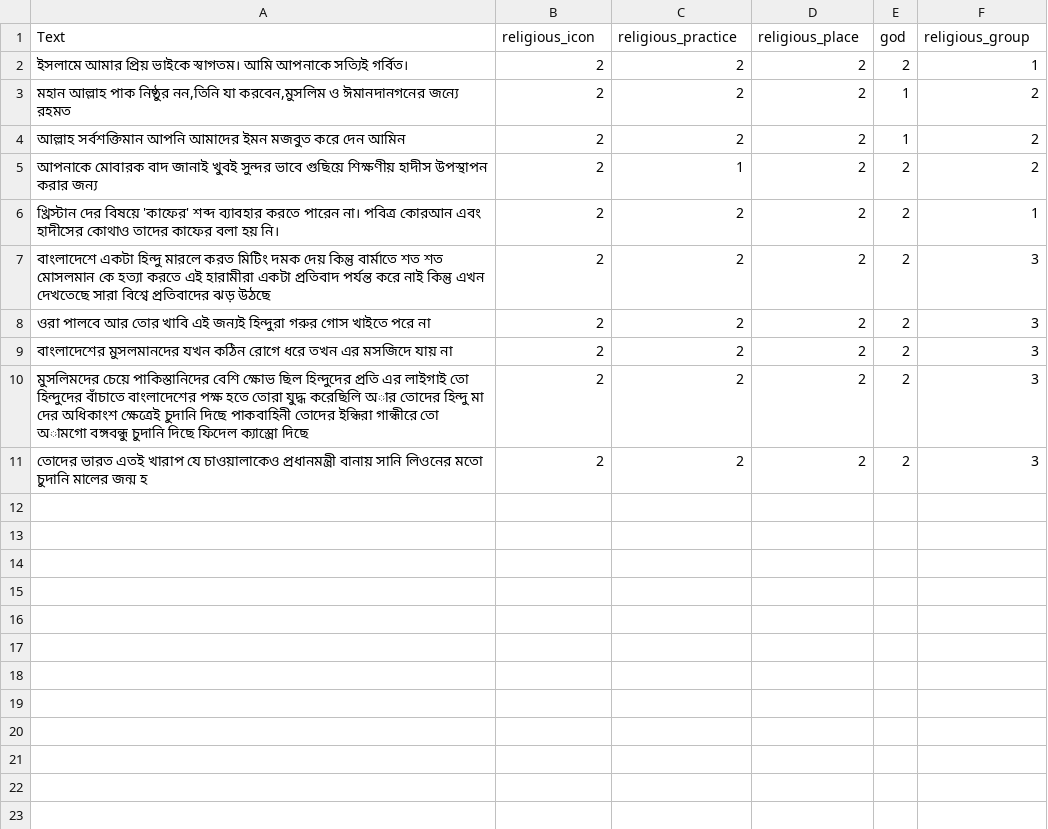
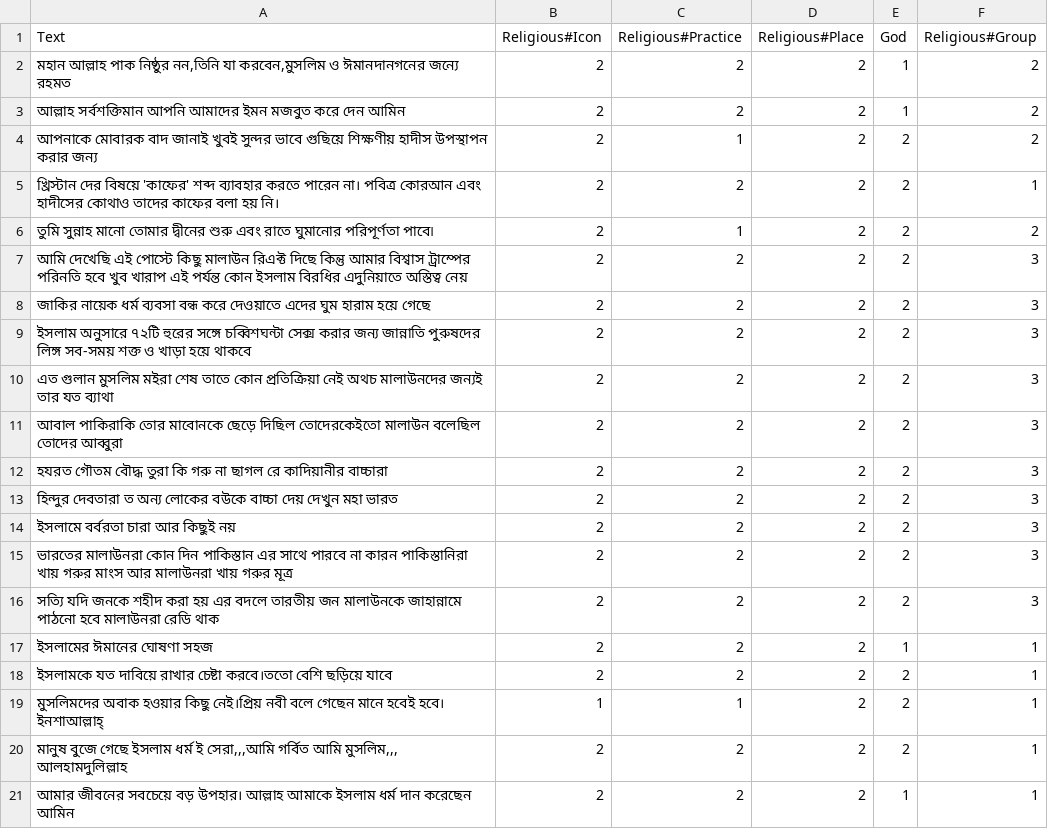
Before and after one commit to Sahim98/Aspect-Category-based-Sentiment-Analysis, a CSV file: test.csv, drawn as a sheet.

```diff
--- a/test.csv
+++ b/test.csv
@@ -1,3 +1,2 @@
-Text,religious_icon,religious_practice,religious_place,god,religious_group
-ইসলামে আমার প্রিয় ভাইকে স্বাগতম। আমি আপনাকে সত্যিই গর্বিত।,2,2,2,2,1
+Text,Religious#Icon,Religious#Practice,Religious#Place,God,Religious#Group
 "মহান আল্লাহ পাক নিষ্ঠুর নন,তিনি যা করবেন,মুসলিম ও ঈমানদানগনের জন্যে রহমত",2,2,2,1,2
@@ -6,6 +5,17 @@ Text,religious_icon,religious_practice,religious_place,god,religious_group
 খ্রিস্টান দের বিষয়ে 'কাফের' শব্দ ব্যাবহার করতে পারেন না। পবিত্র কোরআন এবং হাদীসের কোথাও তাদের কাফের বলা হয় নি।,2,2,2,2,1
-বাংলাদেশে একটা হিন্দু মারলে করত মিটিং দমক দেয় কিন্তু বার্মাতে শত শত মোসলমান কে হত্যা করতে এই হারামীরা একটা প্রতিবাদ পর্যন্ত করে নাই কিন্তু এখন দেখতেছে সারা বিশ্বে প্রতিবাদের ঝড় উঠছে,2,2,2,2,3
-ওরা পালবে আর তোর খাবি এই জন্যই হিন্দুরা গরুর গোস খাইতে পরে না,2,2,2,2,3
-বাংলাদেশের মুসলমানদের যখন কঠিন রোগে ধরে তখন এর মসজিদে যায় না,2,2,2,2,3
-মুসলিমদের চেয়ে পাকিস্তানিদের বেশি ক্ষোভ ছিল হিন্দুদের প্রতি এর লাইগাই তো হিন্দুদের বাঁচাতে বাংলাদেশের পক্ষ হতে তোরা যুদ্ধ করেছিলি অার তোদের হিন্দু মা দের অধিকাংশ ক্ষেত্রেই চুদানি দিছে পাকবাহিনী তোদের ইন্ধিরা গান্ধীরে তো অামগো বঙ্গবন্ধু চুদানি দিছে ফিদেল ক্যাস্ত্রো দিছে,2,2,2,2,3
-তোদের ভারত এতই খারাপ যে চাওয়ালাকেও প্রধানমন্ত্রী বানায় সানি লিওনের মতো চুদানি মালের জন্ম হ,2,2,2,2,3
+তুমি সুন্নাহ মানো তোমার দ্বীনের শুরু এবং রাতে ঘুমানোর পরিপূর্ণতা পাবে৷,2,1,2,2,2
+আমি দেখেছি এই পোস্টে কিছু মালাউন রিএক্ট দিছে কিন্তু আমার বিশ্বাস ট্রাম্পের পরিনতি হবে খুব খারাপ এই পর্যন্ত কোন ইসলাম বিরধির এদুনিয়াতে অস্তিত্ব নেয়,2,2,2,2,3
+জাকির নায়েক ধর্ম ব্যবসা বন্ধ করে দেওয়াতে এদের ঘুম হারাম হয়ে গেছে,2,2,2,2,3
+ইসলাম অনুসারে ৭২টি হুরের সঙ্গে চব্বিশঘন্টা সেক্স করার জন্য জান্নাতি পুরুষদের লিঙ্গ সব-সময় শক্ত ও খাড়া হয়ে থাকবে,2,2,2,2,3
+এত গুলান মুসলিম মইরা শেষ তাতে কোন প্রতিক্রিয়া নেই অথচ মালাউনদের জন্যই তার যত ব্যাথা,2,2,2,2,3
+আবাল পাকিরাকি তোর মাবোনকে ছেড়ে দিছিল তোদেরকেইতো মালাউন বলেছিল তোদের আব্বুরা,2,2,2,2,3
+হযরত গৌতম বৌদ্ধ তুরা কি গরু না ছাগল রে কাদিয়ানীর বাচ্চারা,2,2,2,2,3
+হিন্দুর দেবতারা ত অন্য লোকের বউকে বাচ্চা দেয় দেখুন মহা ভারত,2,2,2,2,3
+ইসলামে বর্বরতা চারা আর কিছুই নয়,2,2,2,2,3
+ভারতের মালাউনরা কোন দিন পাকিস্তান এর সাথে পারবে না কারন পাকিস্তানিরা খায় গরুর মাংস আর মালাউনরা খায় গরুর মূত্র,2,2,2,2,3
+সত্যি যদি জনকে শহীদ করা হয় এর বদলে তারতীয় জন মালাউনকে জাহান্নামে পাঠনো হবে মালাউনরা রেডি থাক,2,2,2,2,3
+ইসলামের ঈমানের ঘোষণা সহজ,2,2,2,1,1
+ইসলামকে যত দাবিয়ে রাখার চেষ্টা করবে।ততো বেশি ছড়িয়ে যাবে,2,2,2,2,1
+মুসলিমদের অবাক হওয়ার কিছু নেই।প্রিয় নবী বলে গেছেন মানে হবেই হবে। ইনশাআল্লাহ্,1,1,2,2,1
+"মানুষ বুজে গেছে ইসলাম ধর্ম ই সেরা,,,আমি গর্বিত আমি মুসলিম,,, আলহামদুলিল্লাহ",2,2,2,2,1
+আমার জীবনের সবচেয়ে বড় উপহার। আল্লাহ আমাকে ইসলাম ধর্ম দান করেছেন আমিন,2,2,2,1,1
```
Also changed, not shown: train.csv, val.csv.
